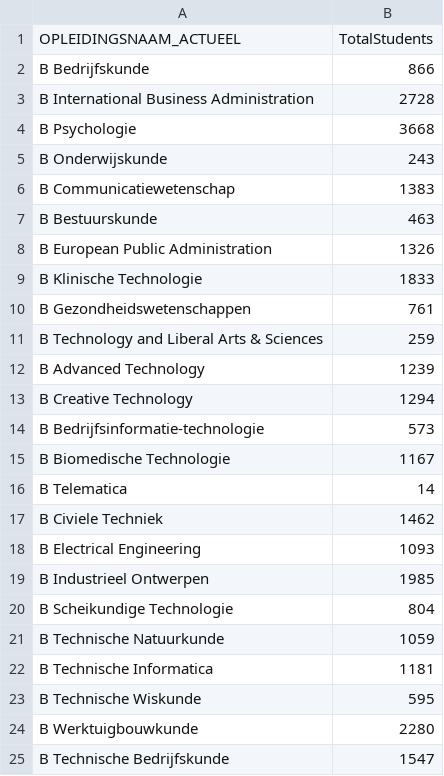
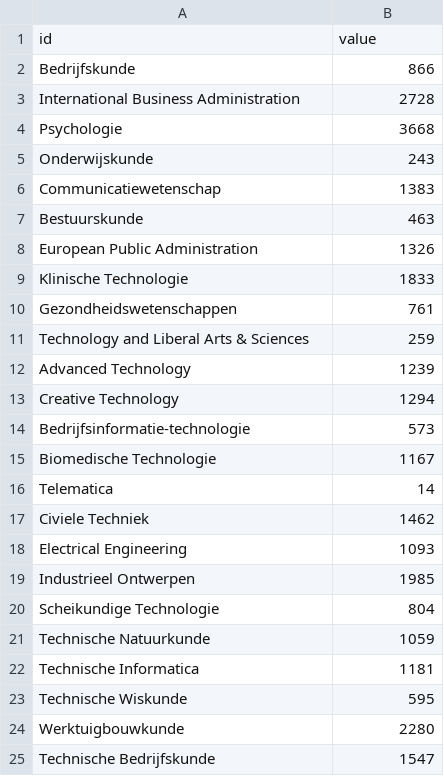
Before and after one commit to FlorianFFF/FlorianFFF.github.io, a CSV file: Universiteiten/Enschede.csv, drawn as a sheet.

```diff
--- a/Universiteiten/Enschede.csv
+++ b/Universiteiten/Enschede.csv
@@ -1,25 +1,25 @@
-"OPLEIDINGSNAAM_ACTUEEL","TotalStudents"
-"B Bedrijfskunde","866"
-"B International Business Administration","2728"
-"B Psychologie","3668"
-"B Onderwijskunde","243"
-"B Communicatiewetenschap","1383"
-"B Bestuurskunde","463"
-"B European Public Administration","1326"
-"B Klinische Technologie","1833"
-"B Gezondheidswetenschappen","761"
-"B Technology and Liberal Arts & Sciences","259"
-"B Advanced Technology","1239"
-"B Creative Technology","1294"
-"B Bedrijfsinformatie-technologie","573"
-"B Biomedische Technologie","1167"
-"B Telematica","14"
-"B Civiele Techniek","1462"
-"B Electrical Engineering","1093"
-"B Industrieel Ontwerpen","1985"
-"B Scheikundige Technologie","804"
-"B Technische Natuurkunde","1059"
-"B Technische Informatica","1181"
-"B Technische Wiskunde","595"
-"B Werktuigbouwkunde","2280"
-"B Technische Bedrijfskunde","1547"
+id,value
+Bedrijfskunde,866
+International Business Administration,2728
+Psychologie,3668
+Onderwijskunde,243
+Communicatiewetenschap,1383
+Bestuurskunde,463
+European Public Administration,1326
+Klinische Technologie,1833
+Gezondheidswetenschappen,761
+Technology and Liberal Arts & Sciences,259
+Advanced Technology,1239
+Creative Technology,1294
+Bedrijfsinformatie-technologie,573
+Biomedische Technologie,1167
+Telematica,14
+Civiele Techniek,1462
+Electrical Engineering,1093
+Industrieel Ontwerpen,1985
+Scheikundige Technologie,804
+Technische Natuurkunde,1059
+Technische Informatica,1181
+Technische Wiskunde,595
+Werktuigbouwkunde,2280
+Technische Bedrijfskunde,1547
```
Also changed, not shown: Universiteiten/Amsterdam.csv, Universiteiten/Groningen.csv, 13 other files.
